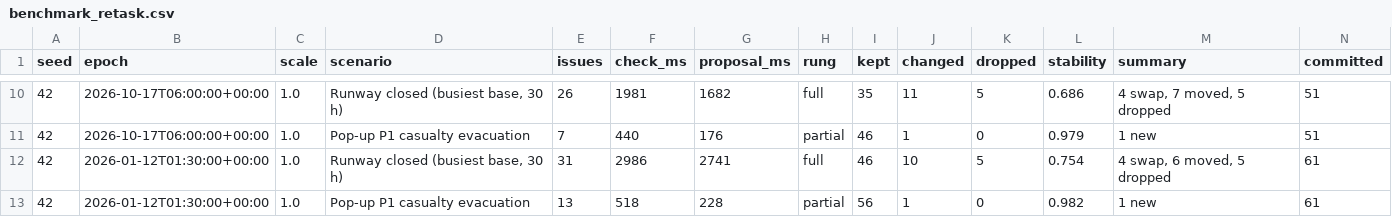
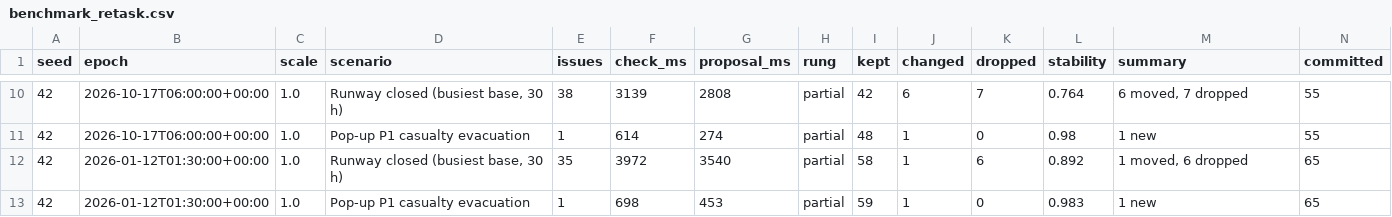
Before and after one commit to NottAstro/IAF-OPS, a CSV file: docs/benchmark_retask.csv, drawn as a sheet; only a part is shown, gaps mark what is left out; the diff covers the shown part only.

```diff
--- a/docs/benchmark_retask.csv
+++ b/docs/benchmark_retask.csv
@@ -10,4 +10,4 @@ seed,epoch,scale,scenario,issues,check_ms,proposal_ms,rung,kept,changed,dropped,
-42,2026-10-17T06:00:00+00:00,1.0,"Runway closed (busiest base, 30 h)",26,1981,1682,full,35,11,5,0.686,"4 swap, 7 moved, 5 dropped",51
-42,2026-10-17T06:00:00+00:00,1.0,Pop-up P1 casualty evacuation,7,440,176,partial,46,1,0,0.979,1 new,51
-42,2026-01-12T01:30:00+00:00,1.0,"Runway closed (busiest base, 30 h)",31,2986,2741,full,46,10,5,0.754,"4 swap, 6 moved, 5 dropped",61
-42,2026-01-12T01:30:00+00:00,1.0,Pop-up P1 casualty evacuation,13,518,228,partial,56,1,0,0.982,1 new,61
+42,2026-10-17T06:00:00+00:00,1.0,"Runway closed (busiest base, 30 h)",38,3139,2808,partial,42,6,7,0.764,"6 moved, 7 dropped",55
+42,2026-10-17T06:00:00+00:00,1.0,Pop-up P1 casualty evacuation,1,614,274,partial,48,1,0,0.98,1 new,55
+42,2026-01-12T01:30:00+00:00,1.0,"Runway closed (busiest base, 30 h)",35,3972,3540,partial,58,1,6,0.892,"1 moved, 6 dropped",65
+42,2026-01-12T01:30:00+00:00,1.0,Pop-up P1 casualty evacuation,1,698,453,partial,59,1,0,0.983,1 new,65
```
Also changed, not shown: 72 edited cells elsewhere in this file, docs/benchmark.csv, 36 other files.
